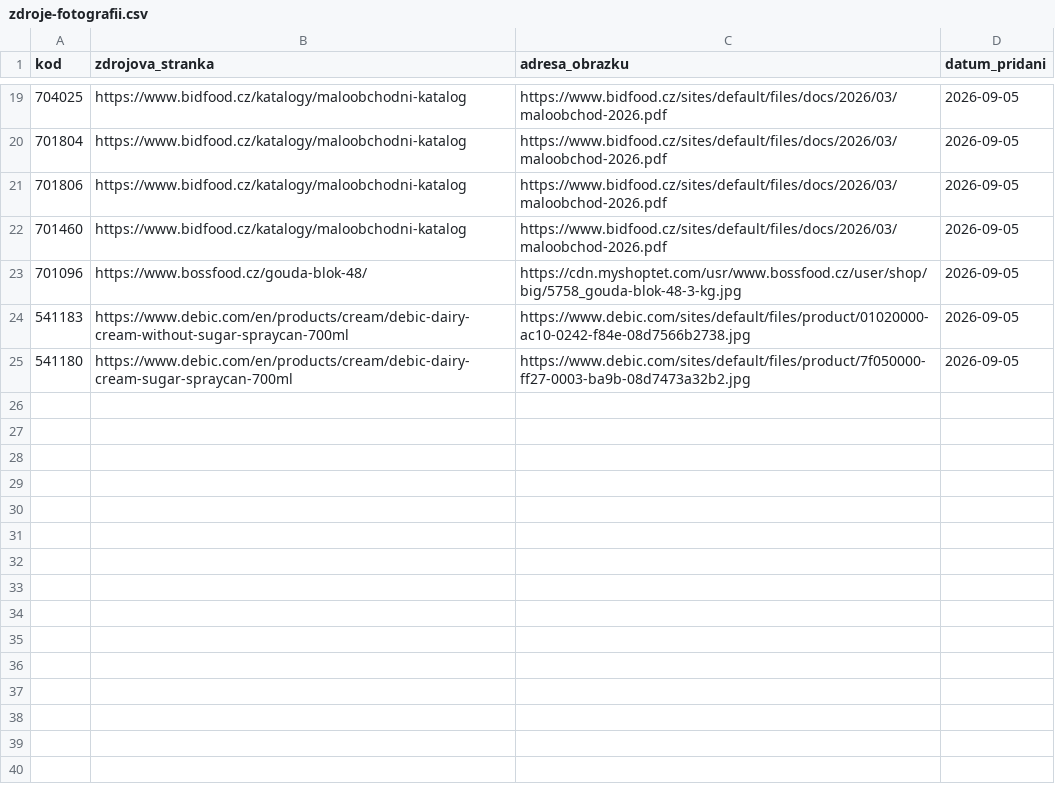
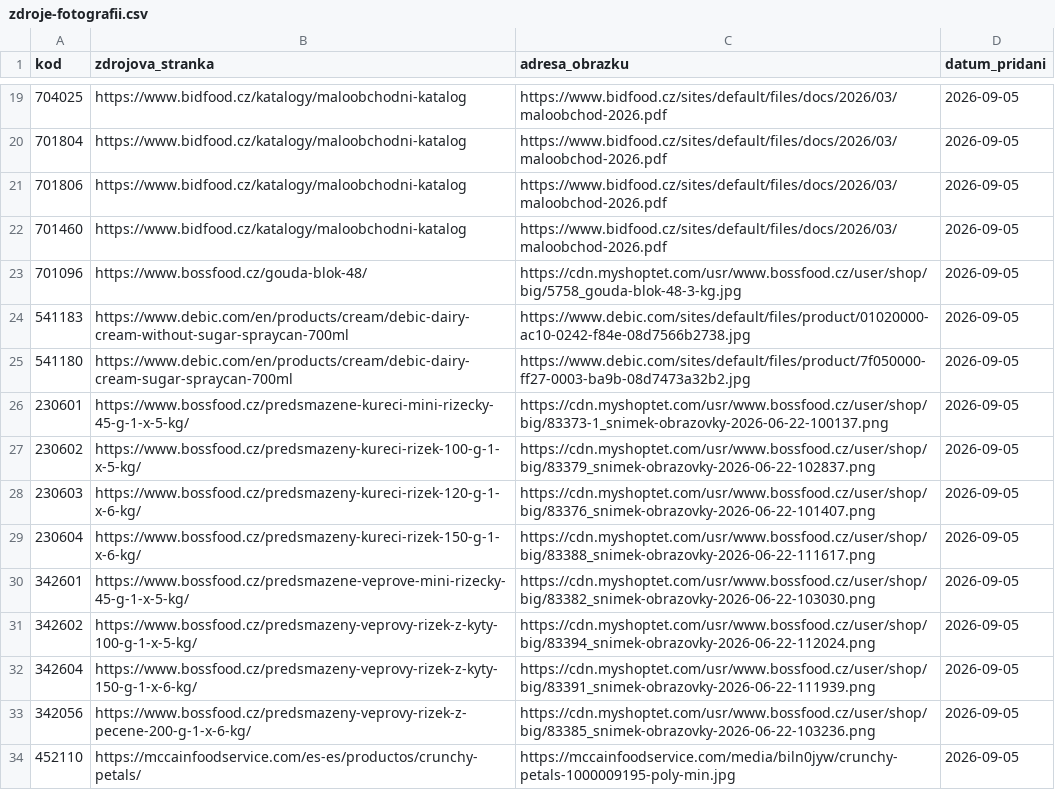
Before and after one commit to kenypospi/honzuv-market, a CSV file: Fotky/zdroje-fotografii.csv, drawn as a sheet; only a part is shown, gaps mark what is left out.

```diff
--- a/Fotky/zdroje-fotografii.csv
+++ b/Fotky/zdroje-fotografii.csv
@@ -25 +25,10 @@ kod;zdrojova_stranka;adresa_obrazku;datum_pridani
 541180;https://www.debic.com/en/products/cream/debic-dairy-cream-sugar-spraycan-700ml;https://www.debic.com/sites/default/files/product/7f050000-ff27-0003-ba9b-08d7473a32b2.jpg;2026-09-05
+230601;https://www.bossfood.cz/predsmazene-kureci-mini-rizecky-45-g-1-x-5-kg/;https://cdn.myshoptet.com/usr/www.bossfood.cz/user/shop/big/83373-1_snimek-obrazovky-2026-06-22-100137.png;2026-09-05
+230602;https://www.bossfood.cz/predsmazeny-kureci-rizek-100-g-1-x-5-kg/;https://cdn.myshoptet.com/usr/www.bossfood.cz/user/shop/big/83379_snimek-obrazovky-2026-06-22-102837.png;2026-09-05
+230603;https://www.bossfood.cz/predsmazeny-kureci-rizek-120-g-1-x-6-kg/;https://cdn.myshoptet.com/usr/www.bossfood.cz/user/shop/big/83376_snimek-obrazovky-2026-06-22-101407.png;2026-09-05
+230604;https://www.bossfood.cz/predsmazeny-kureci-rizek-150-g-1-x-6-kg/;https://cdn.myshoptet.com/usr/www.bossfood.cz/user/shop/big/83388_snimek-obrazovky-2026-06-22-111617.png;2026-09-05
+342601;https://www.bossfood.cz/predsmazene-veprove-mini-rizecky-45-g-1-x-5-kg/;https://cdn.myshoptet.com/usr/www.bossfood.cz/user/shop/big/83382_snimek-obrazovky-2026-06-22-103030.png;2026-09-05
+342602;https://www.bossfood.cz/predsmazeny-veprovy-rizek-z-kyty-100-g-1-x-5-kg/;https://cdn.myshoptet.com/usr/www.bossfood.cz/user/shop/big/83394_snimek-obrazovky-2026-06-22-112024.png;2026-09-05
+342604;https://www.bossfood.cz/predsmazeny-veprovy-rizek-z-kyty-150-g-1-x-6-kg/;https://cdn.myshoptet.com/usr/www.bossfood.cz/user/shop/big/83391_snimek-obrazovky-2026-06-22-111939.png;2026-09-05
+342056;https://www.bossfood.cz/predsmazeny-veprovy-rizek-z-pecene-200-g-1-x-6-kg/;https://cdn.myshoptet.com/usr/www.bossfood.cz/user/shop/big/83385_snimek-obrazovky-2026-06-22-103236.png;2026-09-05
+452110;https://mccainfoodservice.com/es-es/productos/crunchy-petals/;https://mccainfoodservice.com/media/biln0jyw/crunchy-petals-1000009195-poly-min.jpg;2026-09-05
```
Also changed, not shown: 9 other files.
